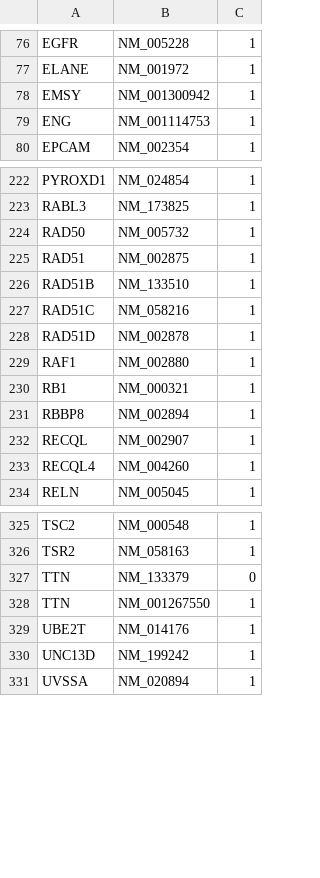
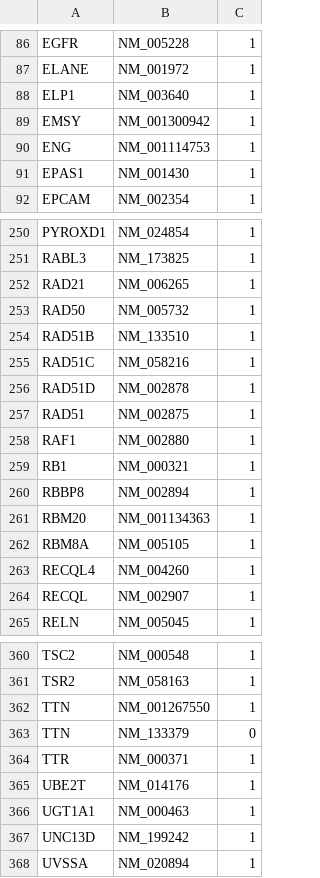
Before and after one commit to GC-HBOC/HerediCaRe_VCF_Upload, a TSV file: resources/transcript.tsv, drawn as a sheet; only a part is shown, gaps mark what is left out; the diff covers the shown part only.

```diff
--- a/resources/transcript.tsv
+++ b/resources/transcript.tsv
@@ -77,4 +87,6 @@ EGFR	NM_005228	1
 ELANE	NM_001972	1
+ELP1	NM_003640	1
 EMSY	NM_001300942	1
 ENG	NM_001114753	1
+EPAS1	NM_001430	1
 EPCAM	NM_002354	1
@@ -223,4 +251,4 @@ PYROXD1	NM_024854	1
 RABL3	NM_173825	1
+RAD21	NM_006265	1
 RAD50	NM_005732	1
-RAD51	NM_002875	1
 RAD51B	NM_133510	1
@@ -228,2 +256,3 @@ RAD51C	NM_058216	1
 RAD51D	NM_002878	1
+RAD51	NM_002875	1
 RAF1	NM_002880	1
@@ -231,4 +260,6 @@ RB1	NM_000321	1
 RBBP8	NM_002894	1
+RBM20	NM_001134363	1
+RBM8A	NM_005105	1
+RECQL4	NM_004260	1
 RECQL	NM_002907	1
-RECQL4	NM_004260	1
 RELN	NM_005045	1
@@ -326,5 +361,7 @@ TSC2	NM_000548	1
 TSR2	NM_058163	1
+TTN	NM_001267550	1
 TTN	NM_133379	0
-TTN	NM_001267550	1
+TTR	NM_000371	1
 UBE2T	NM_014176	1
+UGT1A1	NM_000463	1
 UNC13D	NM_199242	1
```
Also changed, not shown: 30 added rows and 7 moved rows elsewhere in this file.
